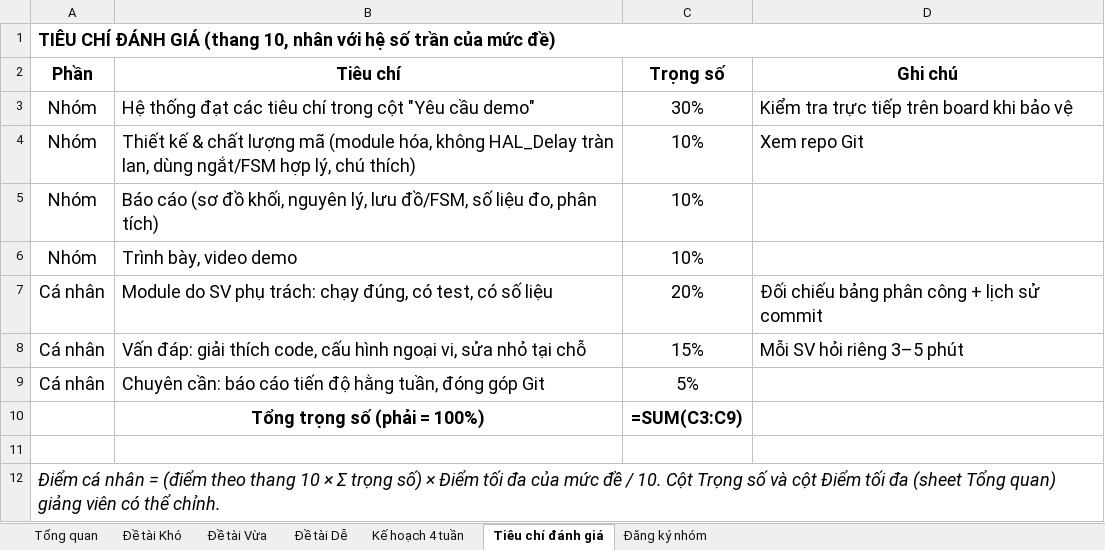
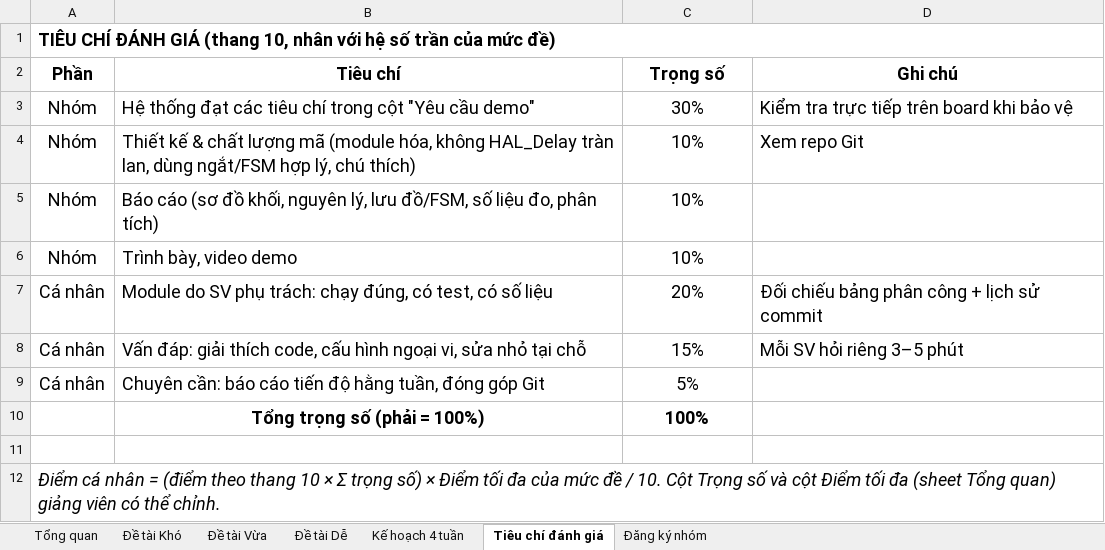
Before and after one commit to QuangDai14/UART_Reliable_Protocol, an Excel workbook: Đề tài bài tập lớn LTHTN - nhóm 4 SV.xlsx, sheet Tiêu chí đánh giá, drawn as a sheet; values as stored, in another font and other column widths than the file's, no borders; formulas without a stored value are shown as written; the diff names each change by its address in the sheet, - before the commit and + after, or states it on an @@ line.

```diff
--- a/Đề tài bài tập lớn LTHTN - nhóm 4 SV.xlsx (sheet Tiêu chí đánh giá)
+++ b/Đề tài bài tập lớn LTHTN - nhóm 4 SV.xlsx (sheet Tiêu chí đánh giá)
-C10 (Trọng số): =SUM(C3:C9)
+C10 (Trọng số): 100%
```
Also changed, not shown: sheet Đăng ký nhóm, sheet Tổng quan, 39 other files.
